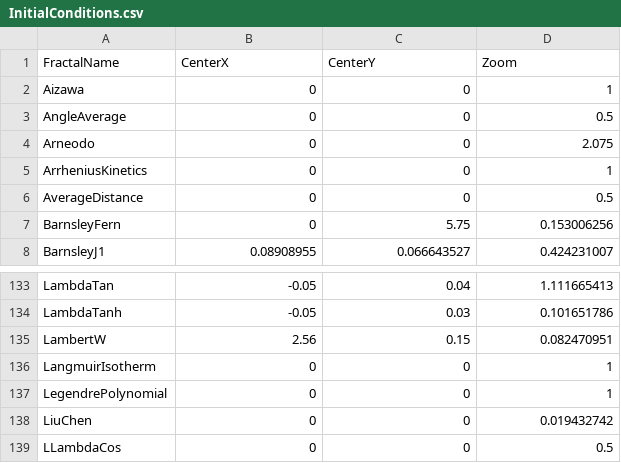
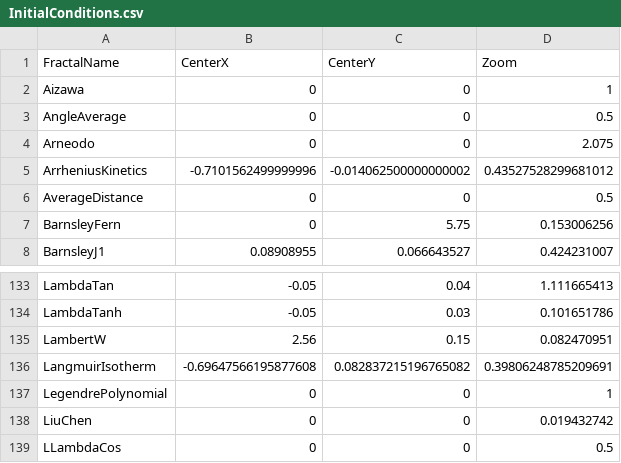
Before and after one commit to markhassellsmith/ManpLab, a CSV file: ManpCore.Native/Resources/InitialConditions.csv, drawn as a sheet; only a part is shown, gaps mark what is left out.

Commit message:
Update default viewports for ArrheniusKinetics and LangmuirIsotherm

```diff
--- a/ManpCore.Native/Resources/InitialConditions.csv
+++ b/ManpCore.Native/Resources/InitialConditions.csv
@@ -4,3 +4,3 @@ AngleAverage,0,0,0.5
 Arneodo,0,0,2.075
-ArrheniusKinetics,0,0,1
+ArrheniusKinetics,-0.7101562499999996,-0.014062500000000002,0.43527528299681012
 AverageDistance,0,0,0.5
@@ -135,3 +135,3 @@ LambdaTanh,-0.05,0.03,0.101651786
 LambertW,2.56,0.15,0.082470951
-LangmuirIsotherm,0,0,1
+LangmuirIsotherm,-0.69647566195877608,0.082837215196765082,0.39806248785209691
 LegendrePolynomial,0,0,1
```
